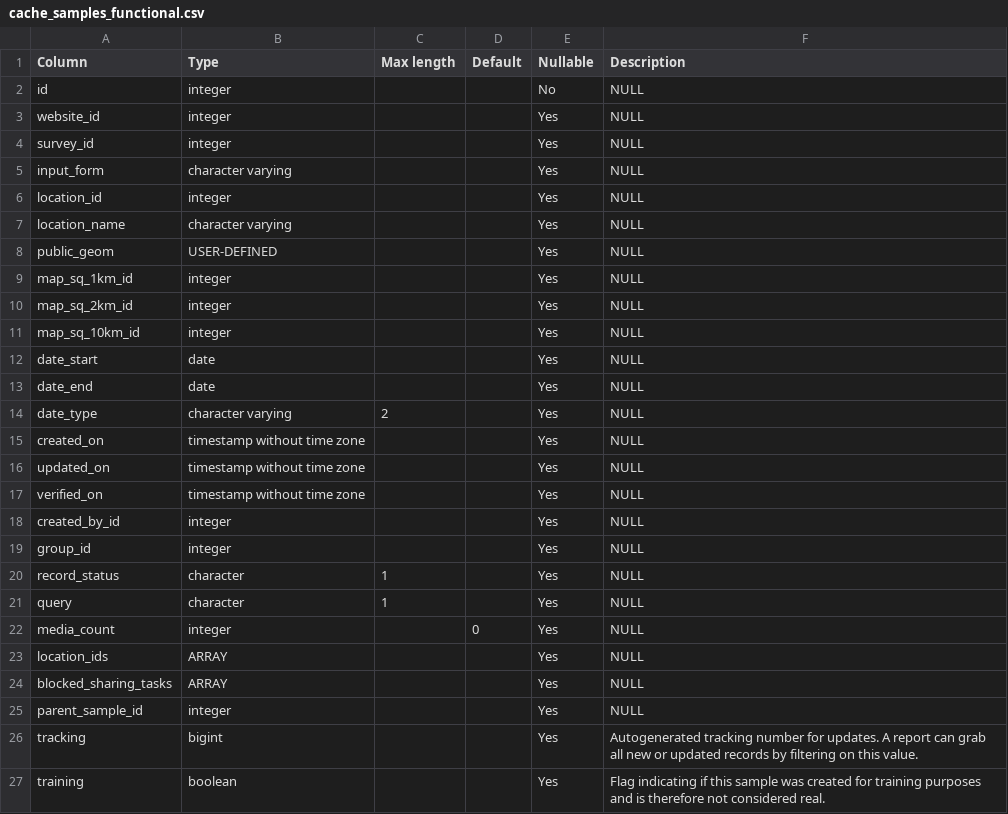
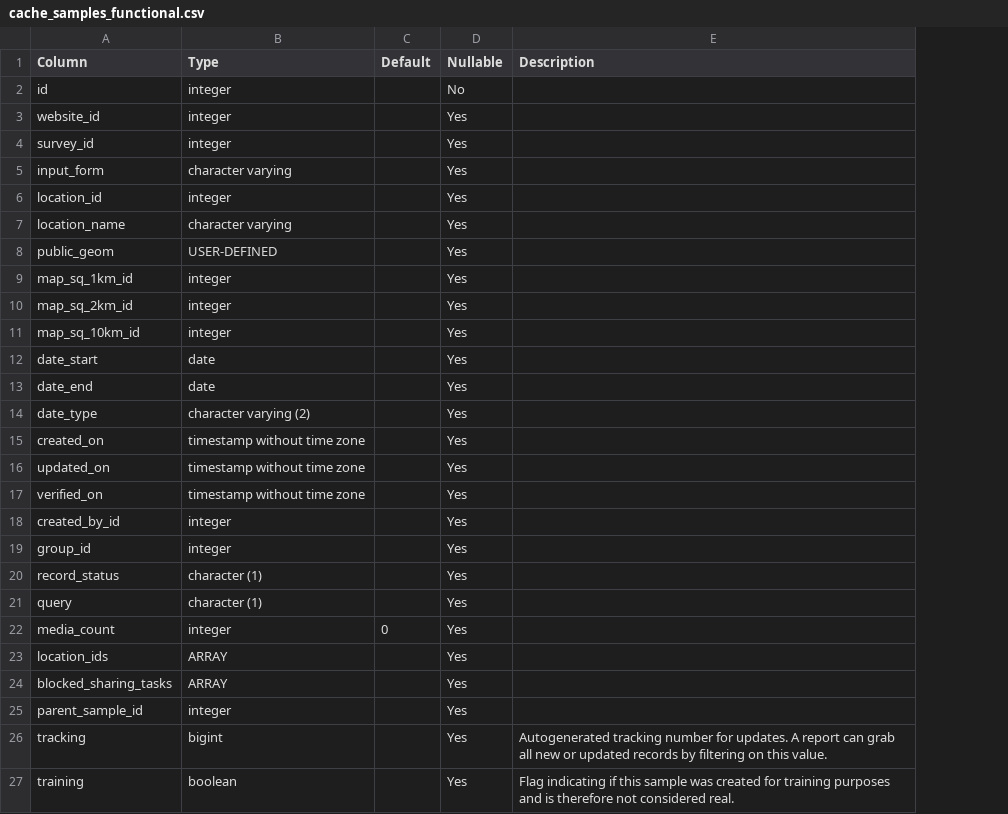
Before and after one commit to Indicia-Team/indicia-docs, a CSV file: developing/data-model/csv/cache_samples_functional.csv, drawn as a sheet; removed rows and columns are numbered as before the commit, all else as after; the diff names each change by its address in the sheet, - before the commit and + after, or states it on an @@ line.

```diff
--- a/developing/data-model/csv/cache_samples_functional.csv
+++ b/developing/data-model/csv/cache_samples_functional.csv
-column C (Max length), rows 14-21: 2 |  |  |  |  |  | 1 | 1
-E2:E25 (Description): NULL
+E2:E25 (Description): (empty)
-B14 (Type): character varying
+B14 (Type): character varying (2)
-B20:B21 (Type): character
+B20:B21 (Type): character (1)
```
Also changed, not shown: developing/data-model/csv/cache_occurrences_functional.csv, developing/data-model/csv/cache_taxa_taxon_lists.csv, 45 other files.
